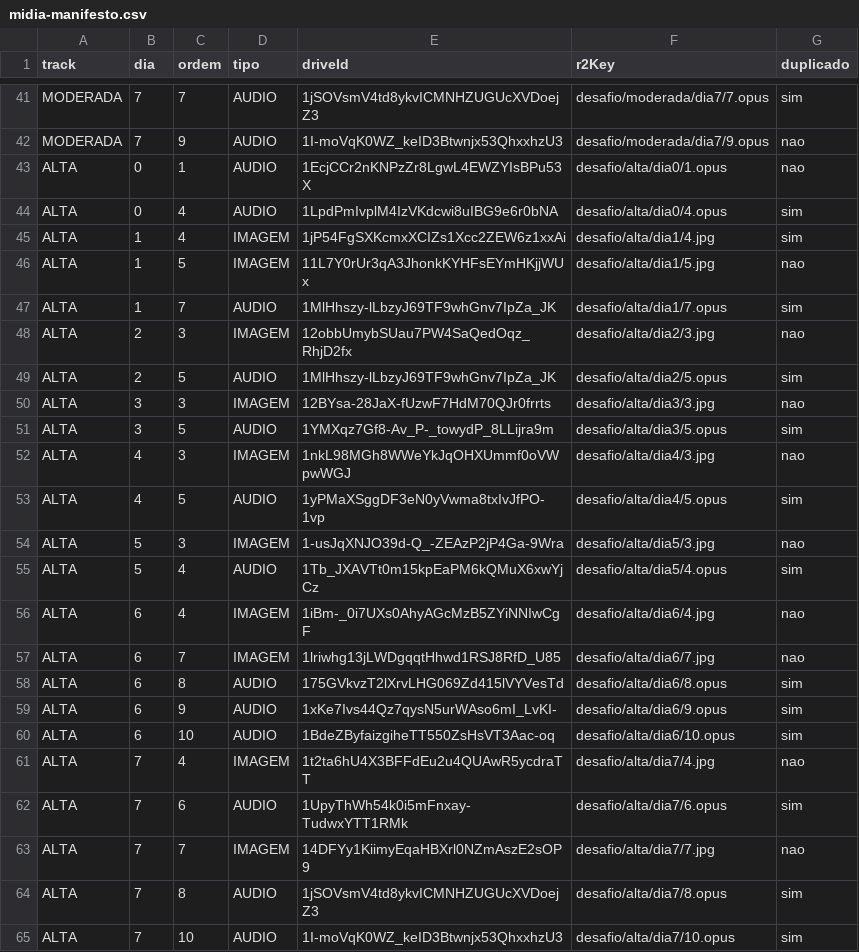
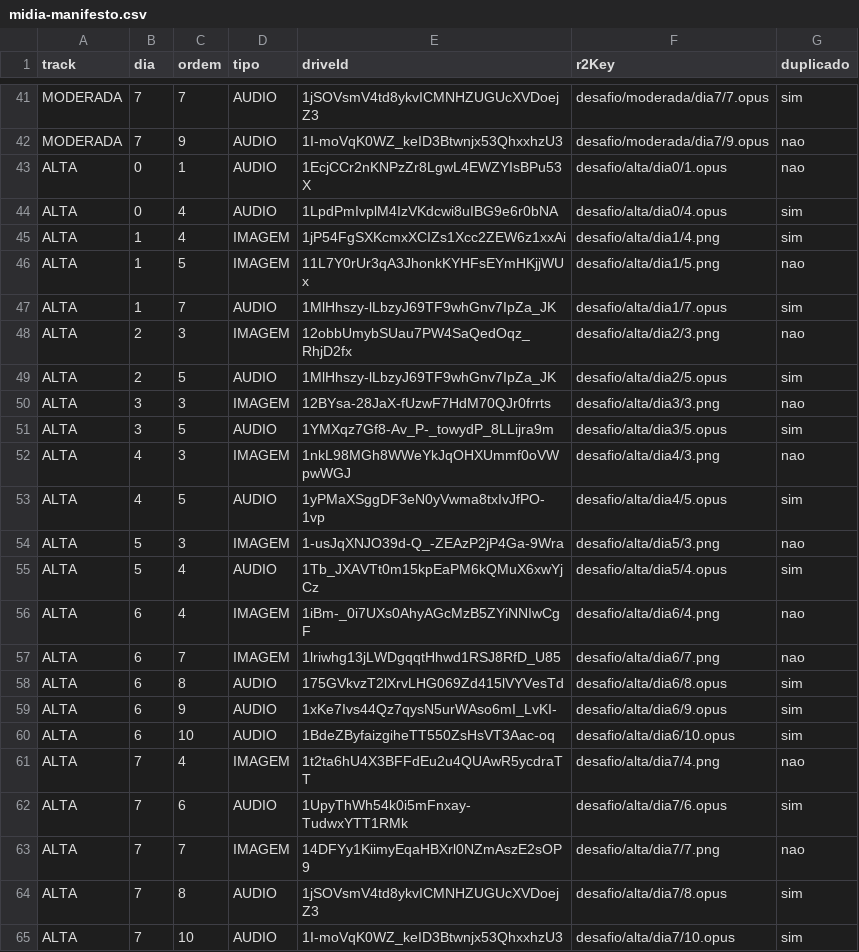
Before and after one commit to gabrielvitorm/mapa-da-fertilidade-app, a CSV file: seeds/midia-manifesto.csv, drawn as a sheet; only a part is shown, gaps mark what is left out; the diff covers the shown part only.

```diff
--- a/seeds/midia-manifesto.csv
+++ b/seeds/midia-manifesto.csv
@@ -44,15 +44,15 @@ ALTA,0,1,AUDIO,1EcjCCr2nKNPzZr8LgwL4EWZYIsBPu53X,desafio/alta/dia0/1.opus,nao
 ALTA,0,4,AUDIO,1LpdPmIvplM4IzVKdcwi8uIBG9e6r0bNA,desafio/alta/dia0/4.opus,sim
-ALTA,1,4,IMAGEM,1jP54FgSXKcmxXCIZs1Xcc2ZEW6z1xxAi,desafio/alta/dia1/4.jpg,sim
-ALTA,1,5,IMAGEM,11L7Y0rUr3qA3JhonkKYHFsEYmHKjjWUx,desafio/alta/dia1/5.jpg,nao
+ALTA,1,4,IMAGEM,1jP54FgSXKcmxXCIZs1Xcc2ZEW6z1xxAi,desafio/alta/dia1/4.png,sim
+ALTA,1,5,IMAGEM,11L7Y0rUr3qA3JhonkKYHFsEYmHKjjWUx,desafio/alta/dia1/5.png,nao
 ALTA,1,7,AUDIO,1MlHhszy-lLbzyJ69TF9whGnv7IpZa_JK,desafio/alta/dia1/7.opus,sim
-ALTA,2,3,IMAGEM,12obbUmybSUau7PW4SaQedOqz_RhjD2fx,desafio/alta/dia2/3.jpg,nao
+ALTA,2,3,IMAGEM,12obbUmybSUau7PW4SaQedOqz_RhjD2fx,desafio/alta/dia2/3.png,nao
 ALTA,2,5,AUDIO,1MlHhszy-lLbzyJ69TF9whGnv7IpZa_JK,desafio/alta/dia2/5.opus,sim
-ALTA,3,3,IMAGEM,12BYsa-28JaX-fUzwF7HdM70QJr0frrts,desafio/alta/dia3/3.jpg,nao
+ALTA,3,3,IMAGEM,12BYsa-28JaX-fUzwF7HdM70QJr0frrts,desafio/alta/dia3/3.png,nao
 ALTA,3,5,AUDIO,1YMXqz7Gf8-Av_P-_towydP_8LLijra9m,desafio/alta/dia3/5.opus,sim
-ALTA,4,3,IMAGEM,1nkL98MGh8WWeYkJqOHXUmmf0oVWpwWGJ,desafio/alta/dia4/3.jpg,nao
+ALTA,4,3,IMAGEM,1nkL98MGh8WWeYkJqOHXUmmf0oVWpwWGJ,desafio/alta/dia4/3.png,nao
 ALTA,4,5,AUDIO,1yPMaXSggDF3eN0yVwma8txIvJfPO-1vp,desafio/alta/dia4/5.opus,sim
-ALTA,5,3,IMAGEM,1-usJqXNJO39d-Q_-ZEAzP2jP4Ga-9Wra,desafio/alta/dia5/3.jpg,nao
+ALTA,5,3,IMAGEM,1-usJqXNJO39d-Q_-ZEAzP2jP4Ga-9Wra,desafio/alta/dia5/3.png,nao
 ALTA,5,4,AUDIO,1Tb_JXAVTt0m15kpEaPM6kQMuX6xwYjCz,desafio/alta/dia5/4.opus,sim
-ALTA,6,4,IMAGEM,1iBm-_0i7UXs0AhyAGcMzB5ZYiNNIwCgF,desafio/alta/dia6/4.jpg,nao
-ALTA,6,7,IMAGEM,1lriwhg13jLWDgqqtHhwd1RSJ8RfD_U85,desafio/alta/dia6/7.jpg,nao
+ALTA,6,4,IMAGEM,1iBm-_0i7UXs0AhyAGcMzB5ZYiNNIwCgF,desafio/alta/dia6/4.png,nao
+ALTA,6,7,IMAGEM,1lriwhg13jLWDgqqtHhwd1RSJ8RfD_U85,desafio/alta/dia6/7.png,nao
 ALTA,6,8,AUDIO,175GVkvzT2lXrvLHG069Zd415lVYVesTd,desafio/alta/dia6/8.opus,sim
@@ -60,5 +60,5 @@ ALTA,6,9,AUDIO,1xKe7Ivs44Qz7qysN5urWAso6mI_LvKI-,desafio/alta/dia6/9.opus,sim
 ALTA,6,10,AUDIO,1BdeZByfaizgiheTT550ZsHsVT3Aac-oq,desafio/alta/dia6/10.opus,sim
-ALTA,7,4,IMAGEM,1t2ta6hU4X3BFFdEu2u4QUAwR5ycdraTT,desafio/alta/dia7/4.jpg,nao
+ALTA,7,4,IMAGEM,1t2ta6hU4X3BFFdEu2u4QUAwR5ycdraTT,desafio/alta/dia7/4.png,nao
 ALTA,7,6,AUDIO,1UpyThWh54k0i5mFnxay-TudwxYTT1RMk,desafio/alta/dia7/6.opus,sim
-ALTA,7,7,IMAGEM,14DFYy1KiimyEqaHBXrl0NZmAszE2sOP9,desafio/alta/dia7/7.jpg,nao
+ALTA,7,7,IMAGEM,14DFYy1KiimyEqaHBXrl0NZmAszE2sOP9,desafio/alta/dia7/7.png,nao
 ALTA,7,8,AUDIO,1jSOVsmV4td8ykvICMNHZUGUcXVDoejZ3,desafio/alta/dia7/8.opus,sim
```
Also changed, not shown: 16 edited cells elsewhere in this file.
